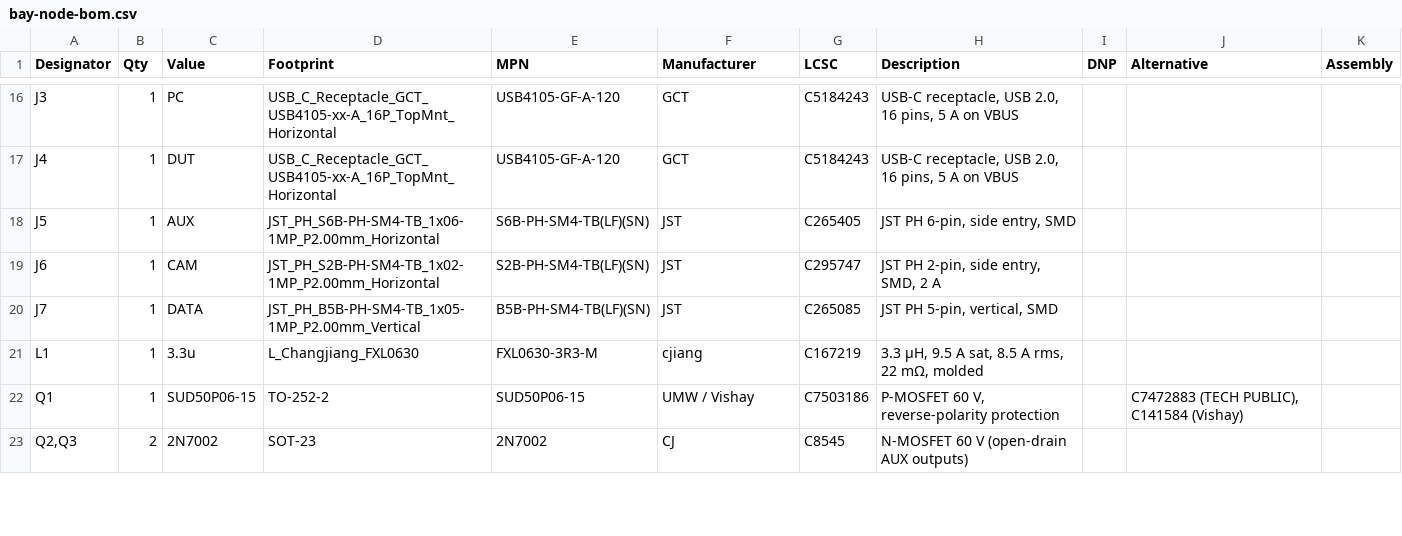
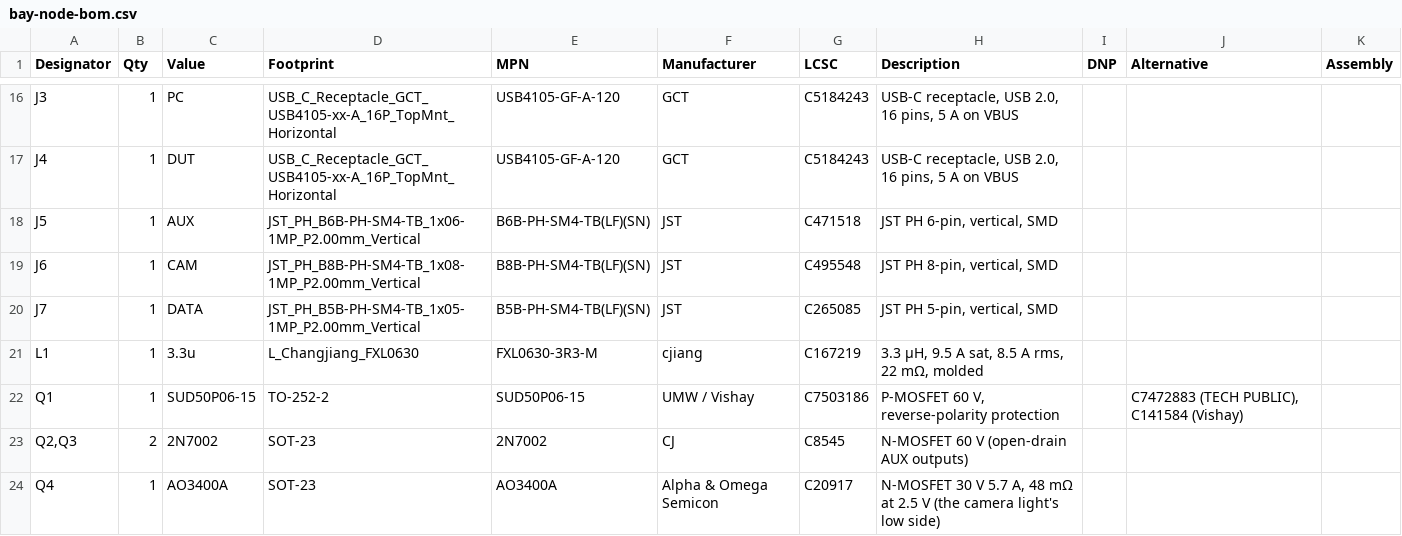
Before and after one commit to kartben/hw-testing-rack, a CSV file: electronics/bay-node/bay-node-bom.csv, drawn as a sheet; only a part is shown, gaps mark what is left out; the diff covers the shown part only.

```diff
--- a/electronics/bay-node/bay-node-bom.csv
+++ b/electronics/bay-node/bay-node-bom.csv
@@ -17,4 +17,4 @@ J3,1,PC,USB_C_Receptacle_GCT_USB4105-xx-A_16P_TopMnt_Horizontal,USB4105-GF-A-120
 J4,1,DUT,USB_C_Receptacle_GCT_USB4105-xx-A_16P_TopMnt_Horizontal,USB4105-GF-A-120,GCT,C5184243,"USB-C receptacle, USB 2.0, 16 pins, 5 A on VBUS",,,
-J5,1,AUX,JST_PH_S6B-PH-SM4-TB_1x06-1MP_P2.00mm_Horizontal,S6B-PH-SM4-TB(LF)(SN),JST,C265405,"JST PH 6-pin, side entry, SMD",,,
-J6,1,CAM,JST_PH_S2B-PH-SM4-TB_1x02-1MP_P2.00mm_Horizontal,S2B-PH-SM4-TB(LF)(SN),JST,C295747,"JST PH 2-pin, side entry, SMD, 2 A",,,
+J5,1,AUX,JST_PH_B6B-PH-SM4-TB_1x06-1MP_P2.00mm_Vertical,B6B-PH-SM4-TB(LF)(SN),JST,C471518,"JST PH 6-pin, vertical, SMD",,,
+J6,1,CAM,JST_PH_B8B-PH-SM4-TB_1x08-1MP_P2.00mm_Vertical,B8B-PH-SM4-TB(LF)(SN),JST,C495548,"JST PH 8-pin, vertical, SMD",,,
 J7,1,DATA,JST_PH_B5B-PH-SM4-TB_1x05-1MP_P2.00mm_Vertical,B5B-PH-SM4-TB(LF)(SN),JST,C265085,"JST PH 5-pin, vertical, SMD",,,
@@ -23 +23,2 @@ Q1,1,SUD50P06-15,TO-252-2,SUD50P06-15,UMW / Vishay,C7503186,"P-MOSFET 60 V, reve
 "Q2,Q3",2,2N7002,SOT-23,2N7002,CJ,C8545,N-MOSFET 60 V (open-drain AUX outputs),,,
+Q4,1,AO3400A,SOT-23,AO3400A,Alpha & Omega Semicon,C20917,"N-MOSFET 30 V 5.7 A, 48 mΩ at 2.5 V (the camera light's low side)",,,
```
Also changed, not shown: 1 added row and 15 edited cells elsewhere in this file, bom/rack-bom.csv, electronics/bay-node/fab/bay-node-bom-jlcpcb.csv, 22 other files.
